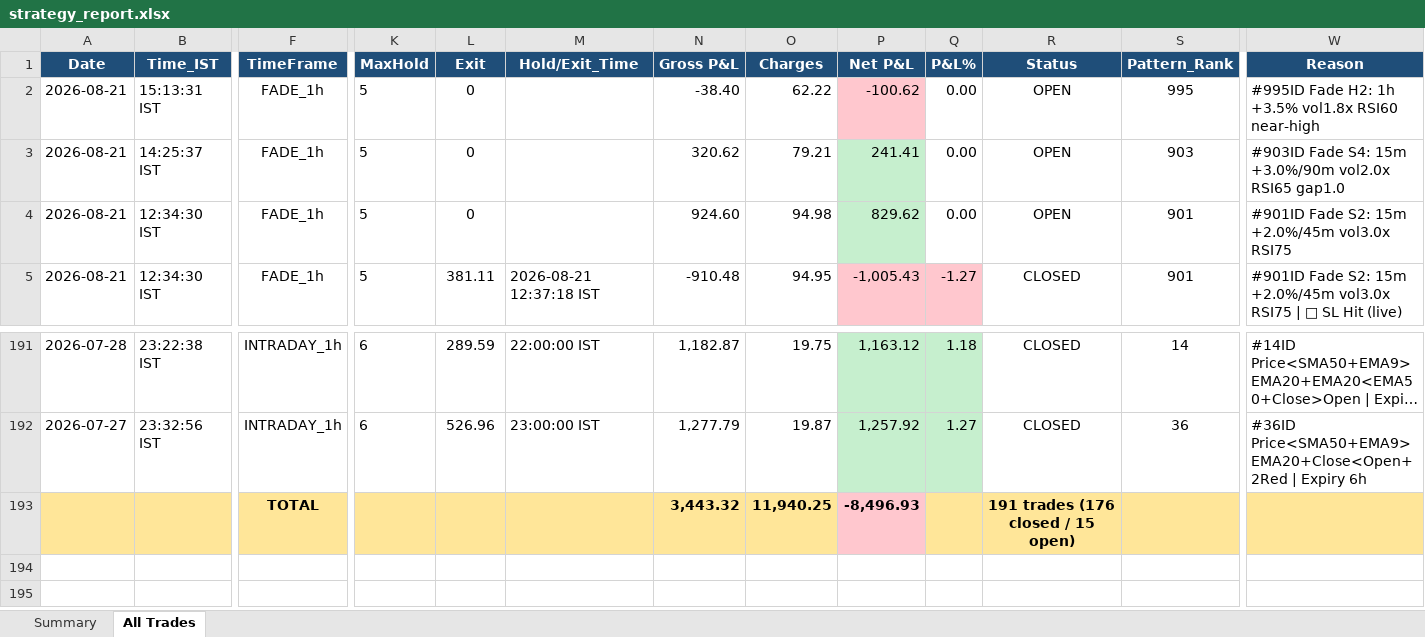
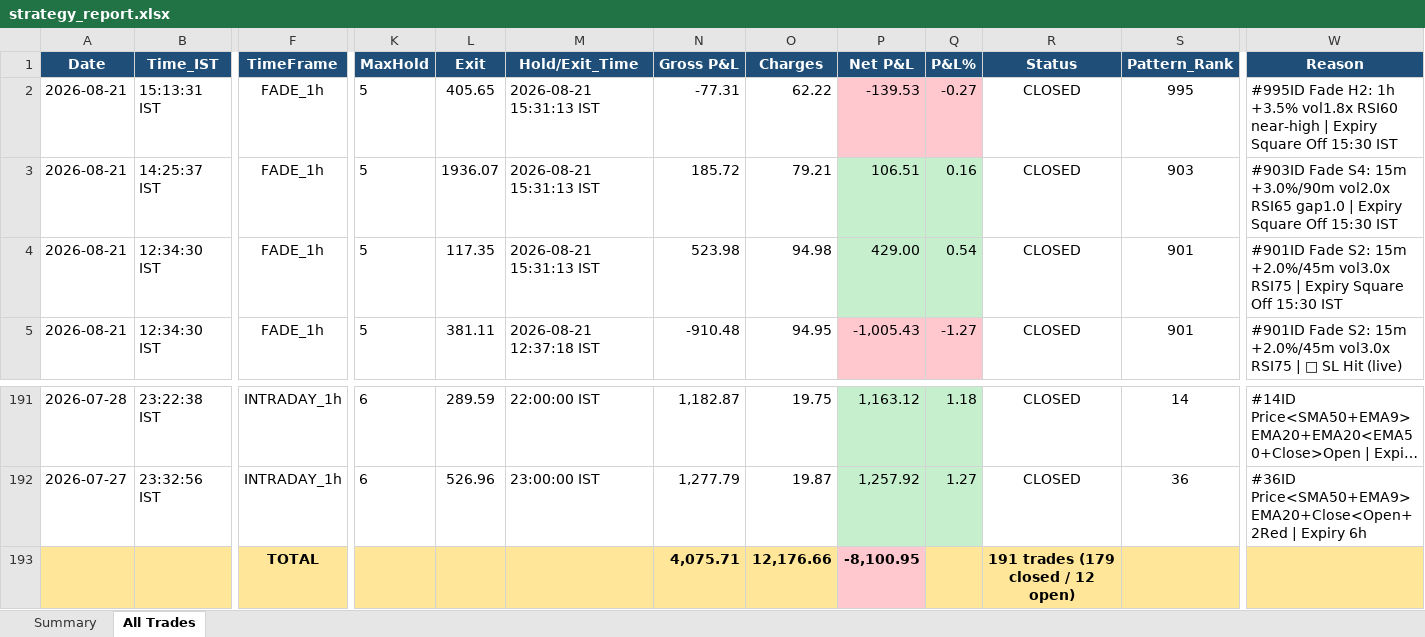
Before and after one commit to thokfoot/free-4-market-master, an Excel workbook: logs/strategy_report.xlsx, sheet All Trades, drawn as a sheet; only a part is shown, gaps mark what is left out; long unchanged cells end in …; values as stored, in another font and other column widths than the file's, no borders; removed rows and columns are numbered as before the commit, all else as after; rows hold the shown columns only; the diff names each change by its address in the sheet, - before the commit and + after, or states it on an @@ line.

```diff
--- a/logs/strategy_report.xlsx (sheet All Trades)
+++ b/logs/strategy_report.xlsx (sheet All Trades)
-L2 (Exit): 0
+L2 (Exit): 405.65
-M2:M4 (Hold/Exit_Time): (empty)
+M2:M4 (Hold/Exit_Time): 2026-08-21 15:31:13 IST
-N2 (Gross P&L): -38.40
+N2 (Gross P&L): -77.31
-P2 (Net P&L): -100.62
+P2 (Net P&L): -139.53
-Q2 (P&L%): 0.00
+Q2 (P&L%): -0.27
-Q2 fill: none
+Q2 fill: #FFC7CE
-R2:R4 (Status): OPEN
+R2:R4 (Status): CLOSED
-W2 (Reason): …RSI60 near-high
+W2 (Reason): …RSI60 near-high | Expiry Square Off 15:30 IST
-L3 (Exit): 0
+L3 (Exit): 1936.07
-N3 (Gross P&L): 320.62
+N3 (Gross P&L): 185.72
-P3 (Net P&L): 241.41
+P3 (Net P&L): 106.51
-Q3 (P&L%): 0.00
+Q3 (P&L%): 0.16
-Q3:Q4 fill: none
+Q3:Q4 fill: #C6EFCE
-W3 (Reason): …RSI65 gap1.0
+W3 (Reason): …RSI65 gap1.0 | Expiry Square Off 15:30 IST
-L4 (Exit): 0
+L4 (Exit): 117.35
-N4 (Gross P&L): 924.60
+N4 (Gross P&L): 523.98
-P4 (Net P&L): 829.62
+P4 (Net P&L): 429.00
-Q4 (P&L%): 0.00
+Q4 (P&L%): 0.54
-W4 (Reason): …vol3.0x RSI75
+W4 (Reason): …vol3.0x RSI75 | Expiry Square Off 15:30 IST
-row 193:  |  | TOTAL |  |  |  | 3,443.32 | 11,940.25 | -8,496.93 |  | 191 trades (176 closed / 15 open)
+row 193:  |  | TOTAL |  |  |  | 4,075.71 | 12,176.66 | -8,100.95 |  | 191 trades (179 closed / 12 open)
```
Also changed, not shown: sheet Summary.
